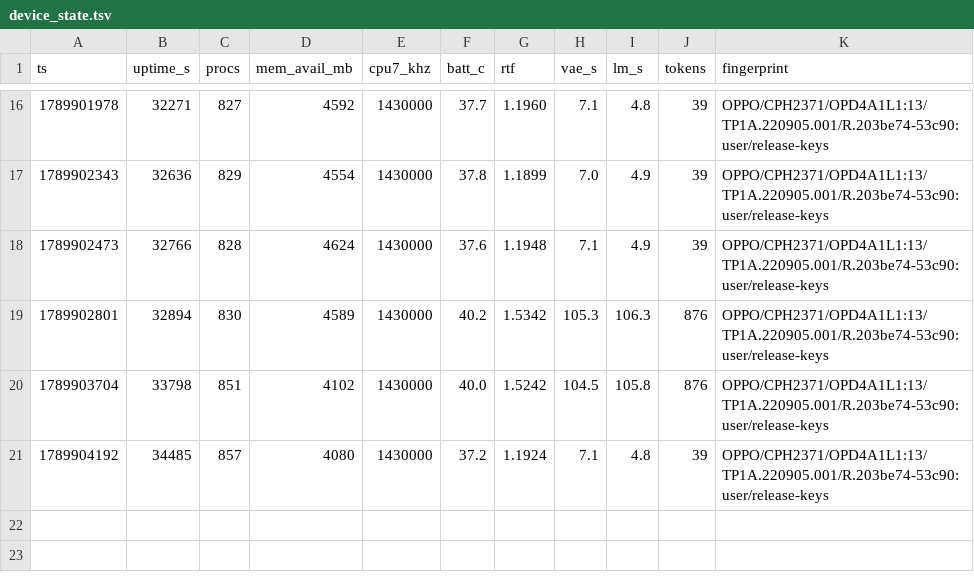
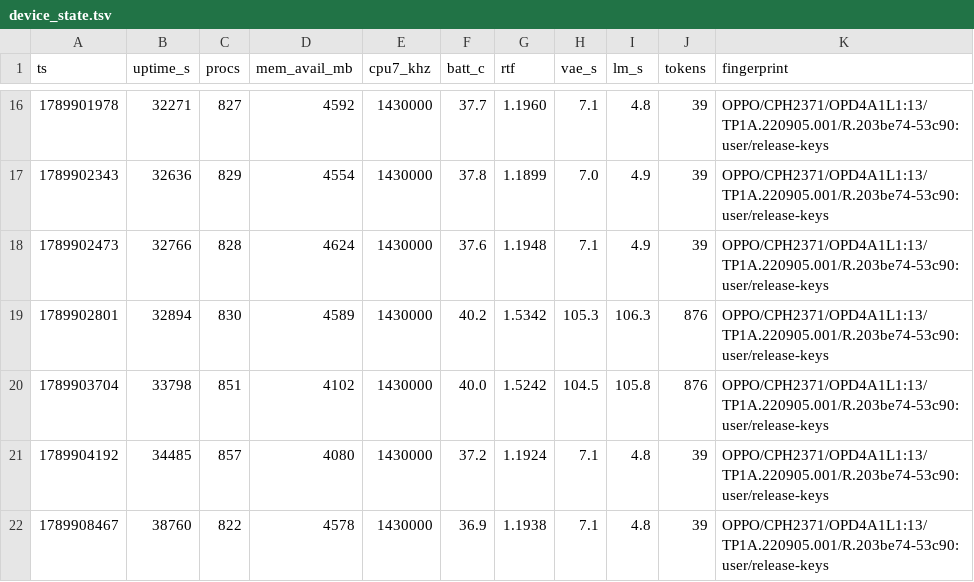
Before and after one commit to vieenrose/VibeASR.cpp, a TSV file: .auto/device_state.tsv, drawn as a sheet; only a part is shown, gaps mark what is left out.

Commit message:
Exp905: guard rotation #16 (+9.65%, 6th per-token confirmation); gate 40/40 WER 4.55% b=0/c=0 vs both; cool-chunk lesson; anchor 1.1938

```diff
--- a/.auto/device_state.tsv
+++ b/.auto/device_state.tsv
@@ -21 +21,2 @@ ts	uptime_s	procs	mem_avail_mb	cpu7_khz	batt_c	rtf	vae_s	lm_s	tokens	fingerprint
 1789904192	34485	857	4080	1430000	37.2	1.1924	7.1	4.8	39	OPPO/CPH2371/OPD4A1L1:13/TP1A.220905.001/R.203be74-53c90:user/release-keys
+1789908467	38760	822	4578	1430000	36.9	1.1938	7.1	4.8	39	OPPO/CPH2371/OPD4A1L1:13/TP1A.220905.001/R.203be74-53c90:user/release-keys
```
Also changed, not shown: 10 other files.
